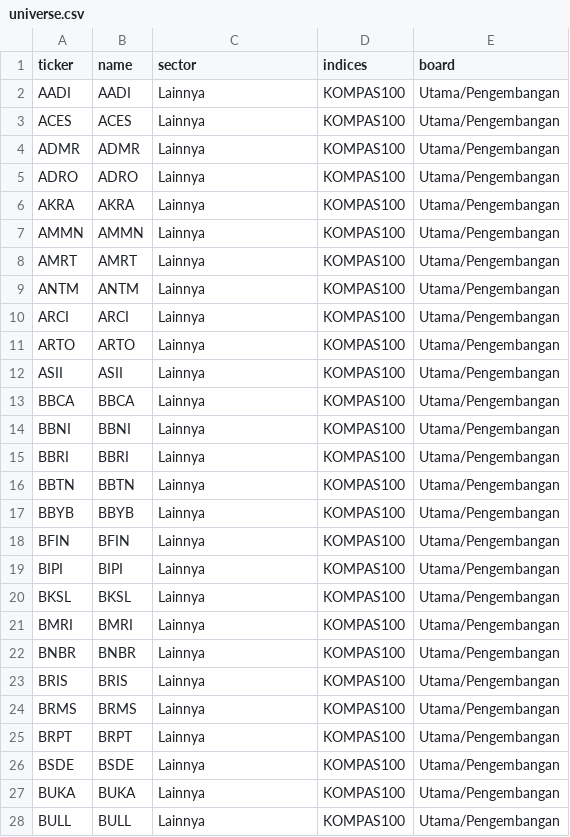
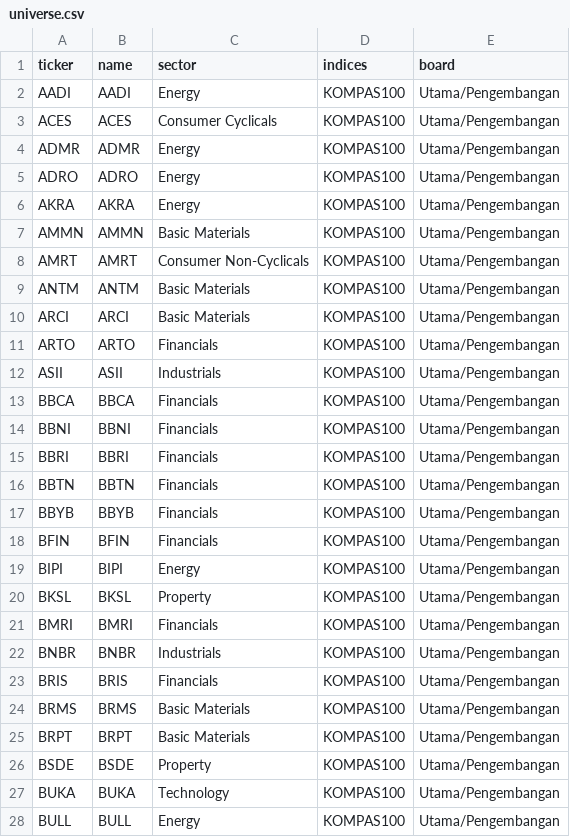
Before and after one commit to Azharys29/SevenPercentCommunity, a CSV file: universe.csv, drawn as a sheet; only a part is shown; the diff covers the shown part only.

Commit message:
feat: add KOMPAS100 sector classifications

```diff
--- a/universe.csv
+++ b/universe.csv
@@ -1,28 +1,28 @@
 ticker,name,sector,indices,board
-AADI,"AADI",Lainnya,KOMPAS100,Utama/Pengembangan
-ACES,"ACES",Lainnya,KOMPAS100,Utama/Pengembangan
-ADMR,"ADMR",Lainnya,KOMPAS100,Utama/Pengembangan
-ADRO,"ADRO",Lainnya,KOMPAS100,Utama/Pengembangan
-AKRA,"AKRA",Lainnya,KOMPAS100,Utama/Pengembangan
-AMMN,"AMMN",Lainnya,KOMPAS100,Utama/Pengembangan
-AMRT,"AMRT",Lainnya,KOMPAS100,Utama/Pengembangan
-ANTM,"ANTM",Lainnya,KOMPAS100,Utama/Pengembangan
-ARCI,"ARCI",Lainnya,KOMPAS100,Utama/Pengembangan
-ARTO,"ARTO",Lainnya,KOMPAS100,Utama/Pengembangan
-ASII,"ASII",Lainnya,KOMPAS100,Utama/Pengembangan
-BBCA,"BBCA",Lainnya,KOMPAS100,Utama/Pengembangan
-BBNI,"BBNI",Lainnya,KOMPAS100,Utama/Pengembangan
-BBRI,"BBRI",Lainnya,KOMPAS100,Utama/Pengembangan
-BBTN,"BBTN",Lainnya,KOMPAS100,Utama/Pengembangan
-BBYB,"BBYB",Lainnya,KOMPAS100,Utama/Pengembangan
-BFIN,"BFIN",Lainnya,KOMPAS100,Utama/Pengembangan
-BIPI,"BIPI",Lainnya,KOMPAS100,Utama/Pengembangan
-BKSL,"BKSL",Lainnya,KOMPAS100,Utama/Pengembangan
-BMRI,"BMRI",Lainnya,KOMPAS100,Utama/Pengembangan
-BNBR,"BNBR",Lainnya,KOMPAS100,Utama/Pengembangan
-BRIS,"BRIS",Lainnya,KOMPAS100,Utama/Pengembangan
-BRMS,"BRMS",Lainnya,KOMPAS100,Utama/Pengembangan
-BRPT,"BRPT",Lainnya,KOMPAS100,Utama/Pengembangan
-BSDE,"BSDE",Lainnya,KOMPAS100,Utama/Pengembangan
-BUKA,"BUKA",Lainnya,KOMPAS100,Utama/Pengembangan
-BULL,"BULL",Lainnya,KOMPAS100,Utama/Pengembangan
+AADI,"AADI",Energy,KOMPAS100,Utama/Pengembangan
+ACES,"ACES",Consumer Cyclicals,KOMPAS100,Utama/Pengembangan
+ADMR,"ADMR",Energy,KOMPAS100,Utama/Pengembangan
+ADRO,"ADRO",Energy,KOMPAS100,Utama/Pengembangan
+AKRA,"AKRA",Energy,KOMPAS100,Utama/Pengembangan
+AMMN,"AMMN",Basic Materials,KOMPAS100,Utama/Pengembangan
+AMRT,"AMRT",Consumer Non-Cyclicals,KOMPAS100,Utama/Pengembangan
+ANTM,"ANTM",Basic Materials,KOMPAS100,Utama/Pengembangan
+ARCI,"ARCI",Basic Materials,KOMPAS100,Utama/Pengembangan
+ARTO,"ARTO",Financials,KOMPAS100,Utama/Pengembangan
+ASII,"ASII",Industrials,KOMPAS100,Utama/Pengembangan
+BBCA,"BBCA",Financials,KOMPAS100,Utama/Pengembangan
+BBNI,"BBNI",Financials,KOMPAS100,Utama/Pengembangan
+BBRI,"BBRI",Financials,KOMPAS100,Utama/Pengembangan
+BBTN,"BBTN",Financials,KOMPAS100,Utama/Pengembangan
+BBYB,"BBYB",Financials,KOMPAS100,Utama/Pengembangan
+BFIN,"BFIN",Financials,KOMPAS100,Utama/Pengembangan
+BIPI,"BIPI",Energy,KOMPAS100,Utama/Pengembangan
+BKSL,"BKSL",Property,KOMPAS100,Utama/Pengembangan
+BMRI,"BMRI",Financials,KOMPAS100,Utama/Pengembangan
+BNBR,"BNBR",Industrials,KOMPAS100,Utama/Pengembangan
+BRIS,"BRIS",Financials,KOMPAS100,Utama/Pengembangan
+BRMS,"BRMS",Basic Materials,KOMPAS100,Utama/Pengembangan
+BRPT,"BRPT",Basic Materials,KOMPAS100,Utama/Pengembangan
+BSDE,"BSDE",Property,KOMPAS100,Utama/Pengembangan
+BUKA,"BUKA",Technology,KOMPAS100,Utama/Pengembangan
+BULL,"BULL",Energy,KOMPAS100,Utama/Pengembangan
```
Also changed, not shown: 73 edited cells elsewhere in this file.
